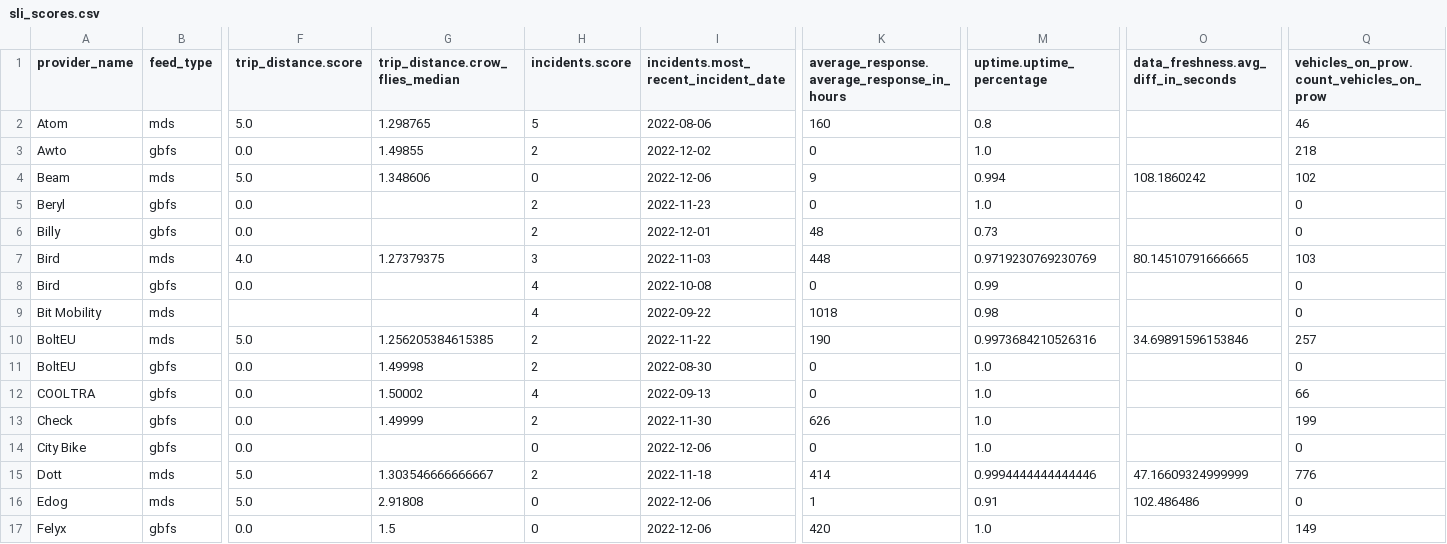
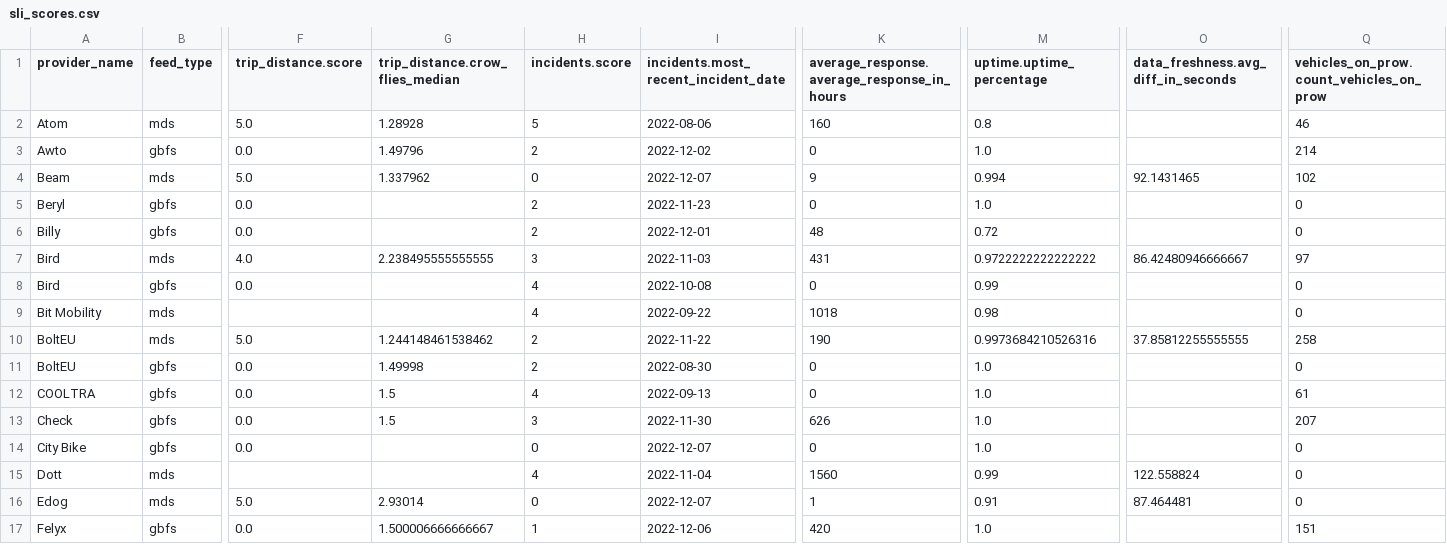
Before and after one commit to vianova-io/sli_feeds, a CSV file: sli_scores.csv, drawn as a sheet; only a part is shown, gaps mark what is left out; removed rows and columns are numbered as before the commit, all else as after; rows hold the shown columns only; the diff covers the shown part only; the diff names each change by its address in the sheet, - before the commit and + after, or states it on an @@ line.

Commit message:
feat: new version of feeds SLI

```diff
--- a/sli_scores.csv
+++ b/sli_scores.csv
-G2 (trip_distance.crow_flies_median): 1.298765
+G2 (trip_distance.crow_flies_median): 1.28928
-G3 (trip_distance.crow_flies_median): 1.49855
+G3 (trip_distance.crow_flies_median): 1.49796
-Q3: 218
+Q3: 214
-G4 (trip_distance.crow_flies_median): 1.348606
+G4 (trip_distance.crow_flies_median): 1.337962
-I4: 2022-12-06
+I4: 2022-12-07
-O4: 108.1860242
+O4: 92.1431465
-M6 (uptime.uptime_percentage): 0.73
+M6 (uptime.uptime_percentage): 0.72
-G7 (trip_distance.crow_flies_median): 1.27379375
+G7 (trip_distance.crow_flies_median): 2.238495555555555
-K7: 448
+K7: 431
-M7 (uptime.uptime_percentage): 0.9719230769230769
+M7 (uptime.uptime_percentage): 0.9722222222222222
-O7: 80.14510791666665
+O7: 86.42480946666667
-Q7: 103
+Q7: 97
-G10 (trip_distance.crow_flies_median): 1.256205384615385
+G10 (trip_distance.crow_flies_median): 1.244148461538462
-O10: 34.69891596153846
+O10: 37.85812255555555
-Q10: 257
+Q10: 258
-G12 (trip_distance.crow_flies_median): 1.50002
+G12 (trip_distance.crow_flies_median): 1.5
-Q12: 66
+Q12: 61
-G13 (trip_distance.crow_flies_median): 1.49999
+G13 (trip_distance.crow_flies_median): 1.5
-H13 (incidents.score): 2
+H13 (incidents.score): 3
-Q13: 199
+Q13: 207
-I14: 2022-12-06
+I14: 2022-12-07
-row 15: Dott | mds | 5.0 | 1.303546666666667 | 2 | 2022-11-18 | 414 | 0.9994444444444446 | 47.16609324999999 | 776
+row 15: Dott | mds |  |  | 4 | 2022-11-04 | 1560 | 0.99 | 122.558824 | 0
-G16 (trip_distance.crow_flies_median): 2.91808
+G16 (trip_distance.crow_flies_median): 2.93014
-I16: 2022-12-06
+I16: 2022-12-07
-O16: 102.486486
+O16: 87.464481
-G17 (trip_distance.crow_flies_median): 1.5
+G17 (trip_distance.crow_flies_median): 1.500006666666667
-H17 (incidents.score): 0
+H17 (incidents.score): 1
-Q17: 149
+Q17: 151
```
Also changed, not shown: 100 edited cells elsewhere in this file, 1 other file.
